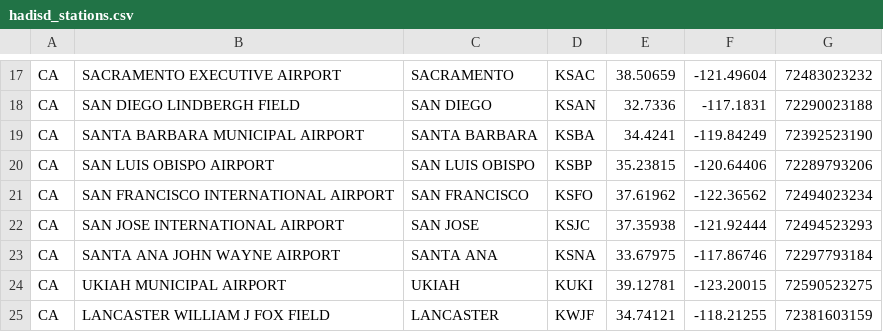
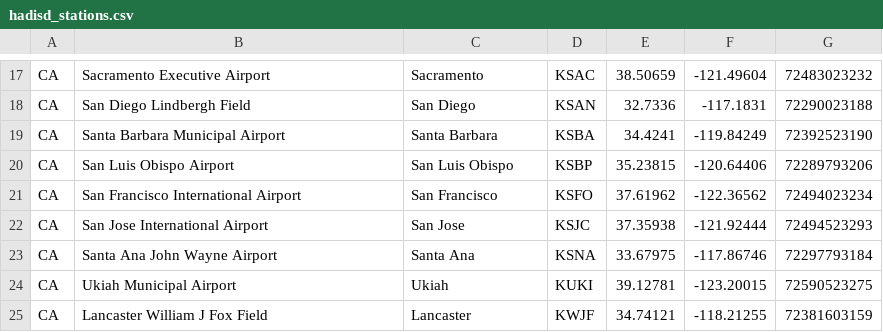
Before and after one commit to cal-adapt/climakitae, a CSV file: climakitae/data/hadisd_stations.csv, drawn as a sheet; only a part is shown, gaps mark what is left out; the diff covers the shown part only; the diff names each change by its address in the sheet, - before the commit and + after, or states it on an @@ line.

```diff
--- a/climakitae/data/hadisd_stations.csv
+++ b/climakitae/data/hadisd_stations.csv
-B17: SACRAMENTO EXECUTIVE AIRPORT
+B17: Sacramento Executive Airport
-C17: SACRAMENTO
+C17: Sacramento
-B18: SAN DIEGO LINDBERGH FIELD
+B18: San Diego Lindbergh Field
-C18: SAN DIEGO
+C18: San Diego
-B19: SANTA BARBARA MUNICIPAL AIRPORT
+B19: Santa Barbara Municipal Airport
-C19: SANTA BARBARA
+C19: Santa Barbara
-B20: SAN LUIS OBISPO AIRPORT
+B20: San Luis Obispo Airport
-C20: SAN LUIS OBISPO
+C20: San Luis Obispo
-B21: SAN FRANCISCO INTERNATIONAL AIRPORT
+B21: San Francisco International Airport
-C21: SAN FRANCISCO
+C21: San Francisco
-B22: SAN JOSE INTERNATIONAL AIRPORT
+B22: San Jose International Airport
-C22: SAN JOSE
+C22: San Jose
-B23: SANTA ANA JOHN WAYNE AIRPORT
+B23: Santa Ana John Wayne Airport
-C23: SANTA ANA
+C23: Santa Ana
-B24: UKIAH MUNICIPAL AIRPORT
+B24: Ukiah Municipal Airport
-C24: UKIAH
+C24: Ukiah
-B25: LANCASTER WILLIAM J FOX FIELD
+B25: Lancaster William J Fox Field
-C25: LANCASTER
+C25: Lancaster
```
Also changed, not shown: 1 added row, 1 removed row and 30 edited cells elsewhere in this file.
